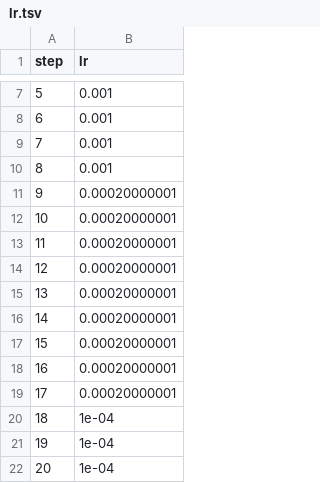
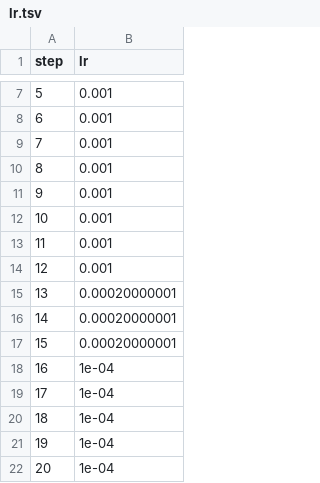
Before and after one commit to markgoertz/Convolutional-Neural-Network-on-Electrodermal-Activity-for-Stress-Assessment, a TSV file: dvclive/plots/metrics/train/lr.tsv, drawn as a sheet; only a part is shown, gaps mark what is left out.

```diff
--- a/dvclive/plots/metrics/train/lr.tsv
+++ b/dvclive/plots/metrics/train/lr.tsv
@@ -10,6 +10,6 @@ step	lr
 8	0.001
-9	0.00020000001
-10	0.00020000001
-11	0.00020000001
-12	0.00020000001
+9	0.001
+10	0.001
+11	0.001
+12	0.001
 13	0.00020000001
@@ -17,4 +17,4 @@ step	lr
 15	0.00020000001
-16	0.00020000001
-17	0.00020000001
+16	1e-04
+17	1e-04
 18	1e-04
```
Also changed, not shown: dvclive/plots/metrics/train/auc.tsv, dvclive/plots/metrics/train/binary_accuracy.tsv, 30 other files.
